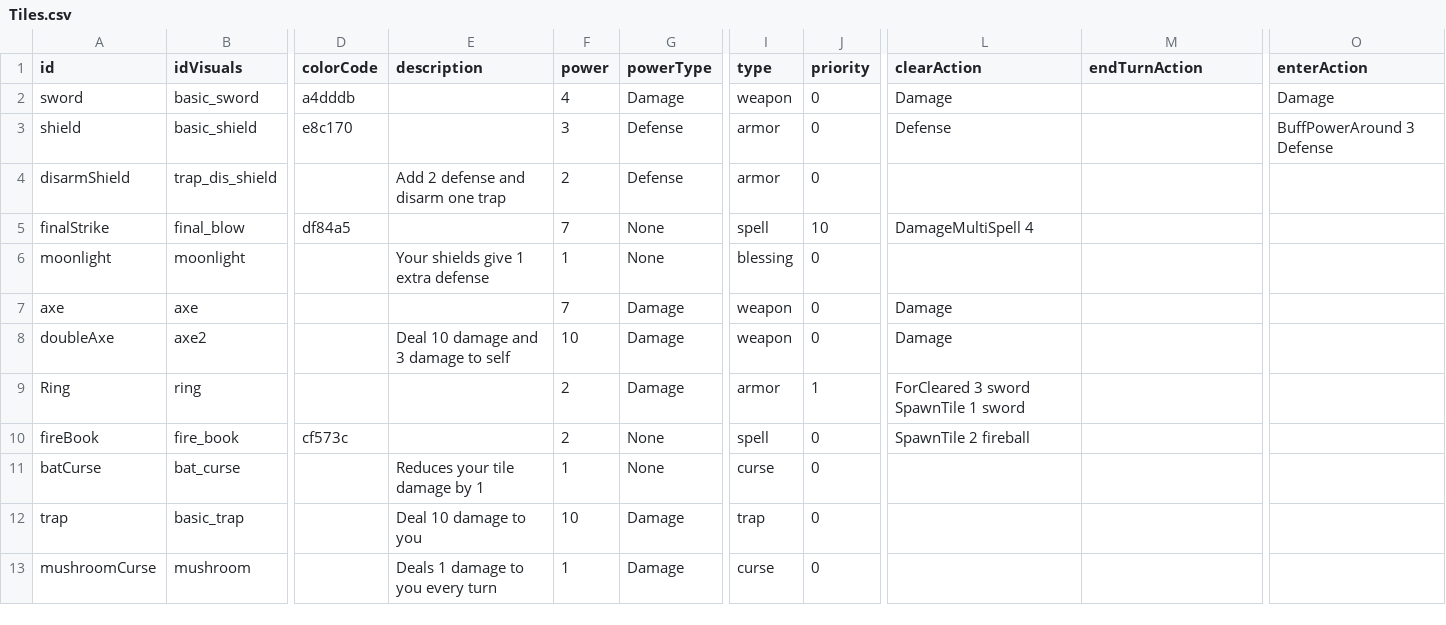
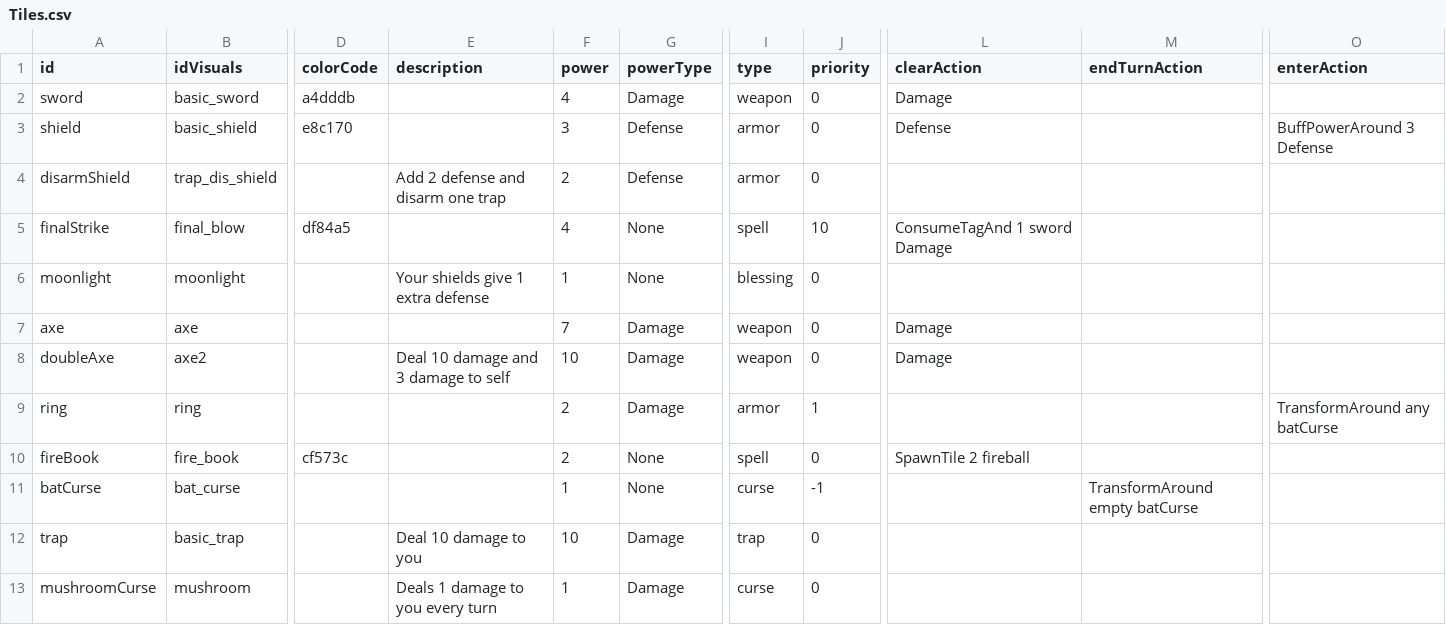
Before and after one commit to beneficii/blocks-puzzle-rpg, a CSV file: Assets/Game/Data/Tables/Tiles.csv, drawn as a sheet; only a part is shown, gaps mark what is left out; the diff names each change by its address in the sheet, - before the commit and + after, or states it on an @@ line.

```diff
--- a/Assets/Game/Data/Tables/Tiles.csv
+++ b/Assets/Game/Data/Tables/Tiles.csv
-O2 (enterAction): Damage
+O2 (enterAction): (empty)
-F5 (power): 7
+F5 (power): 4
-L5 (clearAction): DamageMultiSpell 4
+L5 (clearAction): ConsumeTagAnd 1 sword Damage
-A9 (id): Ring
+A9 (id): ring
-L9 (clearAction): ForCleared 3 sword SpawnTile 1 sword
+L9 (clearAction): (empty)
-O9 (enterAction): (empty)
+O9 (enterAction): TransformAround any batCurse
-E11 (description): Reduces your tile damage by 1
+E11 (description): (empty)
-J11 (priority): 0
+J11 (priority): -1
-M11 (endTurnAction): (empty)
+M11 (endTurnAction): TransformAround empty batCurse
```
Also changed, not shown: Assets/Game/Data/Tables/Stages.csv, 12 other files.
